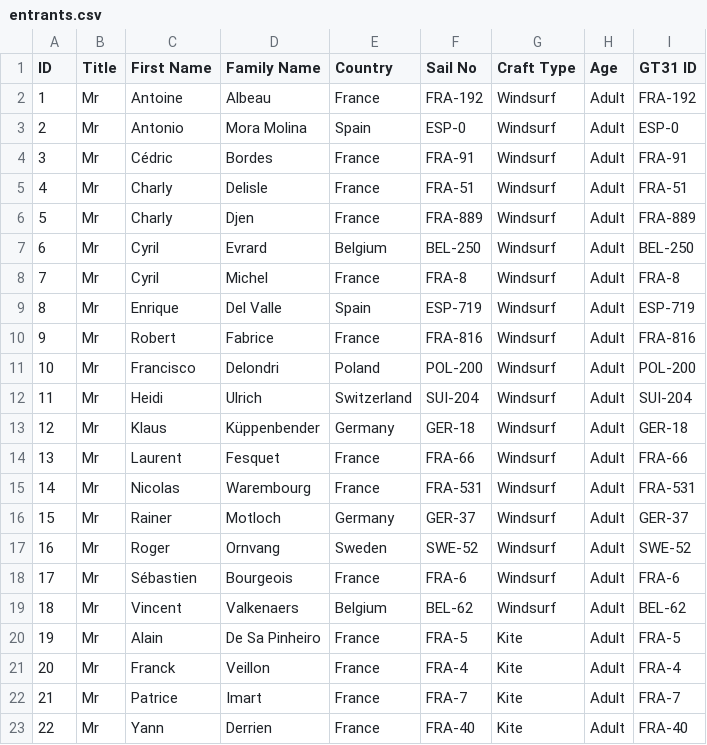
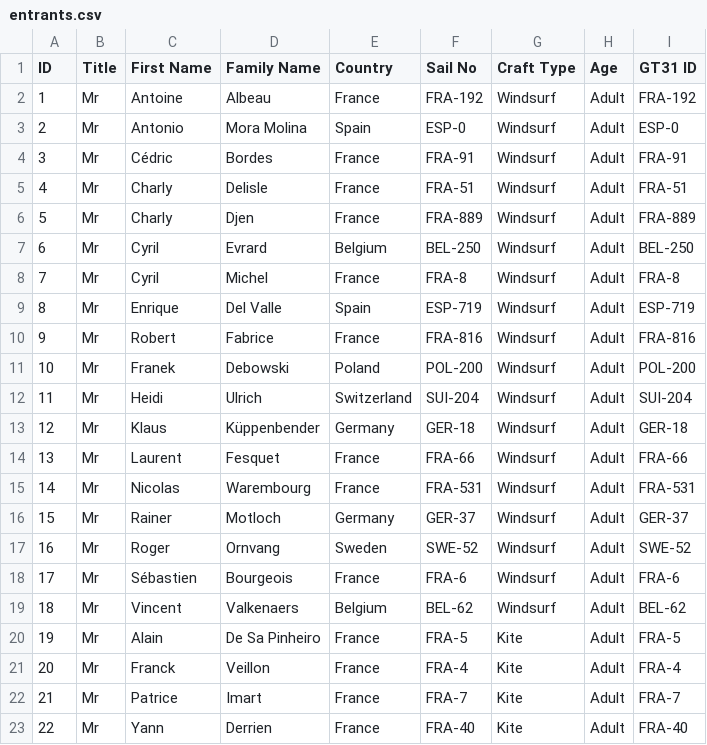
Before and after one commit to Logiqx/wst-results, a CSV file: events/202409/config/entrants.csv, drawn as a sheet.

Commit message:
Rename Francisco Delondri to Franek Dębowski

```diff
--- a/events/202409/config/entrants.csv
+++ b/events/202409/config/entrants.csv
@@ -10,3 +10,3 @@ ID,Title,First Name,Family Name,Country,Sail No,Craft Type,Age,GT31 ID
 9,Mr,Robert,Fabrice,France,FRA-816,Windsurf,Adult,FRA-816
-10,Mr,Francisco,Delondri,Poland,POL-200,Windsurf,Adult,POL-200
+10,Mr,Franek,Debowski,Poland,POL-200,Windsurf,Adult,POL-200
 11,Mr,Heidi,Ulrich,Switzerland,SUI-204,Windsurf,Adult,SUI-204
```
Also changed, not shown: events/202409/sailwave/20240909/ISWC - Heat 1 - Windsurf.csv, 11 other files.
